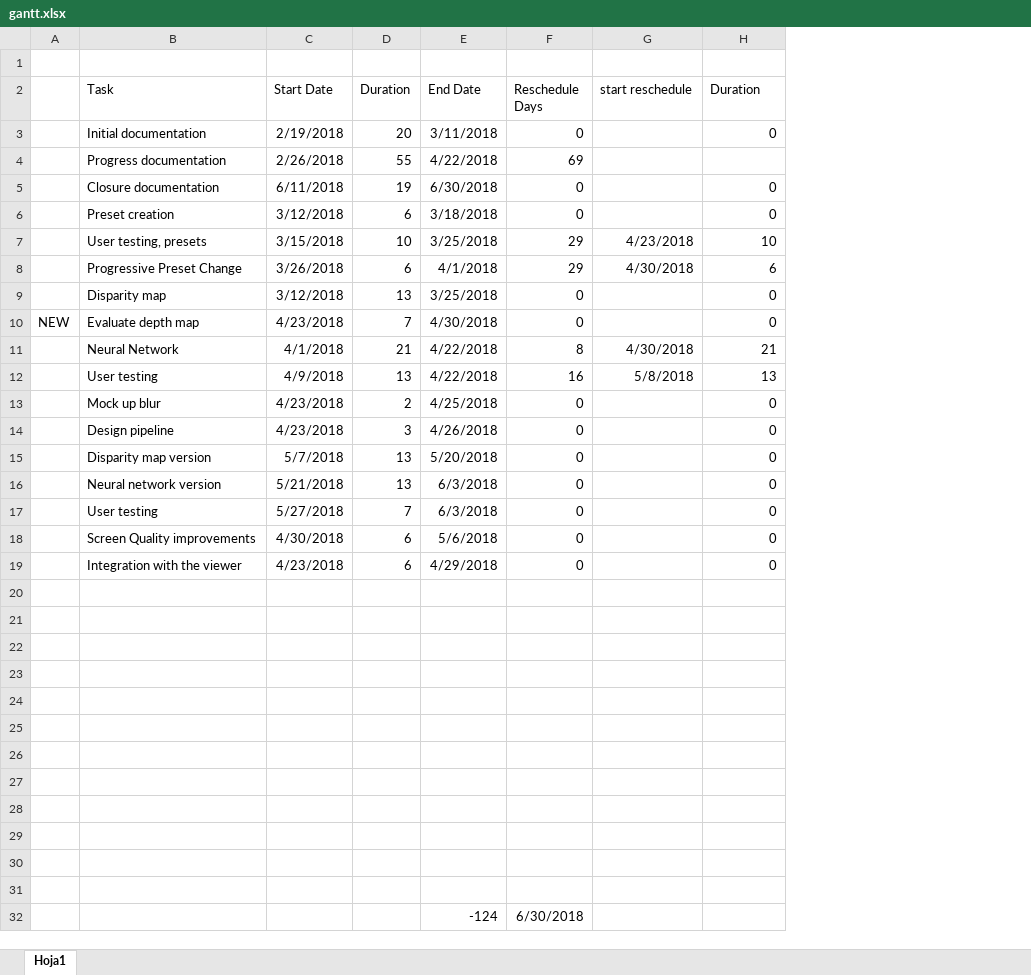
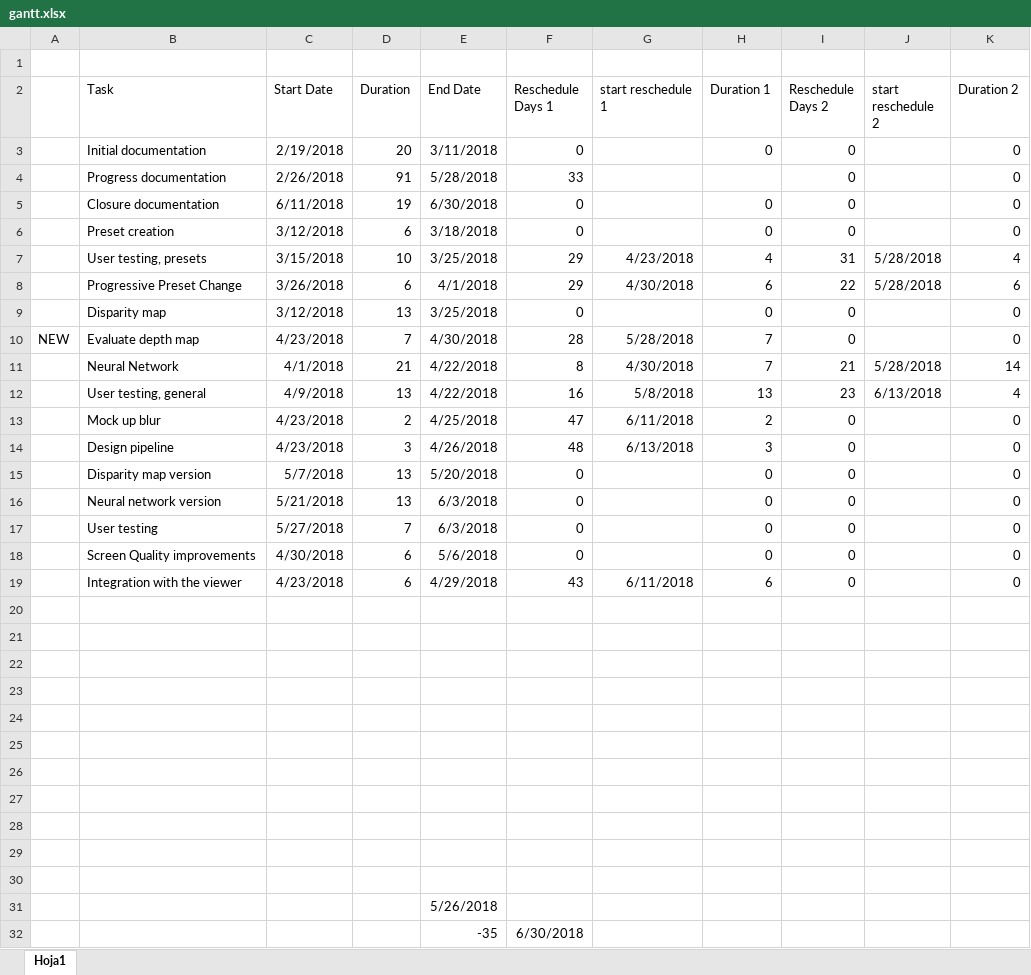
Before and after one commit to richardseba/TFG-Docs, an Excel workbook: Entregables/1. Entrega Informe Inicial/gantt.xlsx, sheet Hoja1, drawn as a sheet; values as stored, in another font and other column widths than the file's, no borders; charts and pictures not drawn; removed rows and columns are numbered as before the commit, all else as after; the diff names each change by its address in the sheet, - before the commit and + after, or states it on an @@ line.

Commit message:
last version of entrega 3

```diff
--- a/Entregables/1. Entrega Informe Inicial/gantt.xlsx (sheet Hoja1)
+++ b/Entregables/1. Entrega Informe Inicial/gantt.xlsx (sheet Hoja1)
+column H (Duration 1), row 3: 0; rows 5-19: 0 | 0 | 4 | 6 | 0 | 7 | 7 | 13 | 2 | 3 | 0 | 0 | 0 | 0 | 6
+column J (start reschedule 2), rows 7-12: 5/28/2018 | 5/28/2018 |  |  | 5/28/2018 | 6/13/2018
+column K (Duration 2), row 3: 0; rows 5-19: 0 | 0 | 4 | 6 | 0 | 0 | 14 | 4 | 0 | 0 | 0 | 0 | 0 | 0 | 0
-F2: Reschedule Days
+F2: Reschedule Days 1
-G2: start reschedule
+G2: start reschedule 1
-I2: Duration
+I2: Reschedule Days 2
-row 4:  | Progress documentation | 2/26/2018 | 55 | 4/22/2018 | 69
+row 4:  | Progress documentation | 2/26/2018 | 91 | 5/28/2018 | 33 |  |  | 0 |  | 0
-I7 (Reschedule Days 2): 10
+I7 (Reschedule Days 2): 31
-I8 (Reschedule Days 2): 6
+I8 (Reschedule Days 2): 22
-F10 (Reschedule Days 1): 0
+F10 (Reschedule Days 1): 28
-G10 (start reschedule 1): (empty)
+G10 (start reschedule 1): 5/28/2018
-B12 (Task): User testing
+B12 (Task): User testing, general
-I12 (Reschedule Days 2): 13
+I12 (Reschedule Days 2): 23
-F13 (Reschedule Days 1): 0
+F13 (Reschedule Days 1): 47
-G13 (start reschedule 1): (empty)
+G13 (start reschedule 1): 6/11/2018
-F14 (Reschedule Days 1): 0
+F14 (Reschedule Days 1): 48
-G14 (start reschedule 1): (empty)
+G14 (start reschedule 1): 6/13/2018
-F19 (Reschedule Days 1): 0
+F19 (Reschedule Days 1): 43
-G19 (start reschedule 1): (empty)
+G19 (start reschedule 1): 6/11/2018
-E31 (End Date): (empty)
+E31 (End Date): 5/26/2018
-E32 (End Date): -124
+E32 (End Date): -35
```
Also changed, not shown: formulas that keep their value, charts or pictures, 10 other files.
